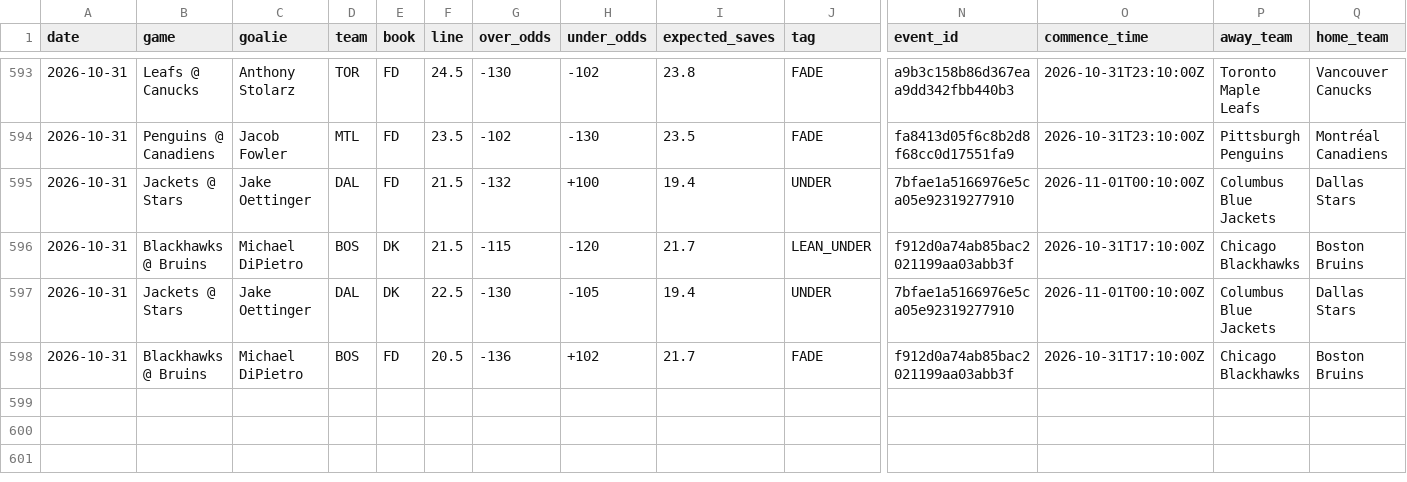
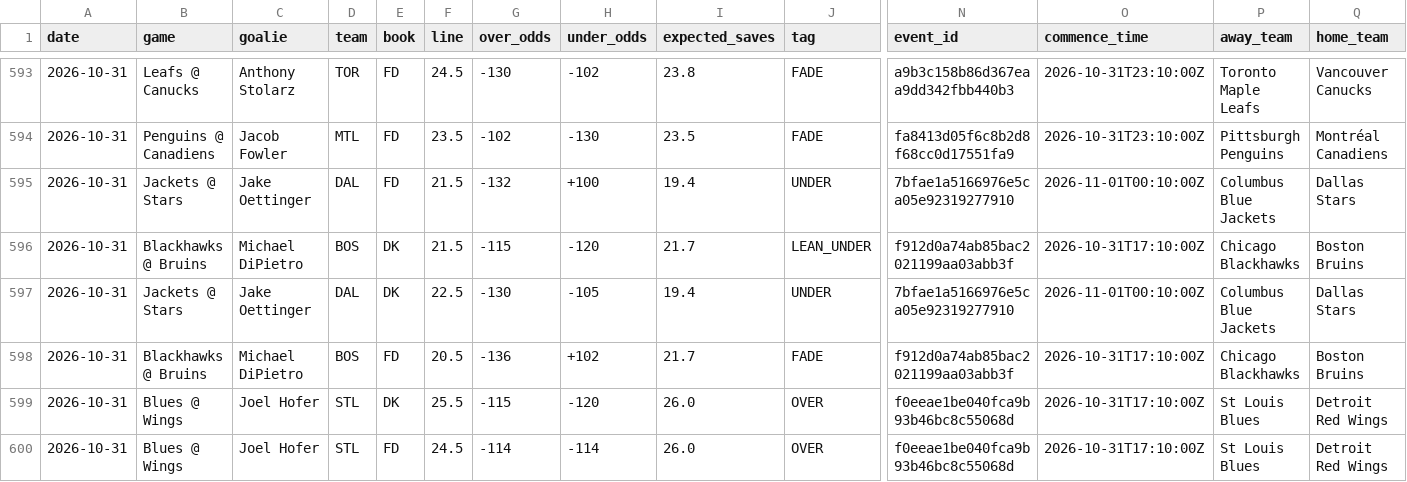
Before and after one commit to phumbad-lab/nhl-saves-alerts, a CSV file: picks.csv, drawn as a sheet; only a part is shown, gaps mark what is left out; rows hold the shown columns only; the diff names each change by its address in the sheet, - before the commit and + after, or states it on an @@ line.

```diff
--- a/picks.csv
+++ b/picks.csv
+row 599: 2026-10-31 | Blues @ Wings | Joel Hofer | STL | DK | 25.5 | -115 | -120 | 26.0 | OVER | f0eeae1be040fca9b93b46bc8c55068d | 2026-10-31T17:10:00Z | St Louis Blues | Detroit Red Wings
+row 600: 2026-10-31 | Blues @ Wings | Joel Hofer | STL | FD | 24.5 | -114 | -114 | 26.0 | OVER | f0eeae1be040fca9b93b46bc8c55068d | 2026-10-31T17:10:00Z | St Louis Blues | Detroit Red Wings
```
Also changed, not shown: 1 other file.
